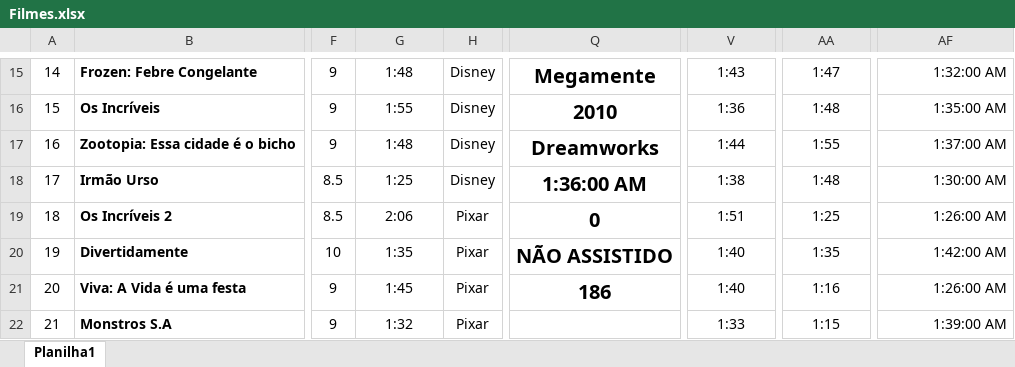
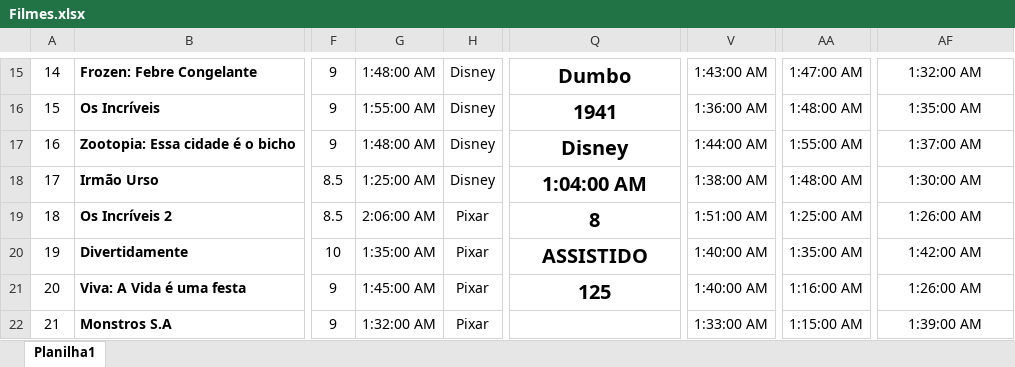
Before and after one commit to Redlintles/Planilhas, an Excel workbook: Filmes.xlsx, sheet Planilha1, drawn as a sheet; only a part is shown, gaps mark what is left out; values as stored, in another font and other column widths than the file's, no borders; conditional formats not drawn; the diff covers the shown part only; the diff names each change by its address in the sheet, - before the commit and + after, or states it on an @@ line.

Commit message:
Filmes: Assistido Bernando e Bianca 2, Dumbo e Madagascar 2

```diff
--- a/Filmes.xlsx (sheet Planilha1)
+++ b/Filmes.xlsx (sheet Planilha1)
-G15: 1:48
+G15: 1:48:00 AM
-Q15: Megamente
+Q15: Dumbo
-V15: 1:43
+V15: 1:43:00 AM
-AA15: 1:47
+AA15: 1:47:00 AM
-AF15:AF22 alignment: right
+AF15:AF22 alignment: center
-G16: 1:55
+G16: 1:55:00 AM
-Q16: 2010
+Q16: 1941
-V16: 1:36
+V16: 1:36:00 AM
-AA16: 1:48
+AA16: 1:48:00 AM
-G17: 1:48
+G17: 1:48:00 AM
-Q17: Dreamworks
+Q17: Disney
-V17: 1:44
+V17: 1:44:00 AM
-AA17: 1:55
+AA17: 1:55:00 AM
-G18: 1:25
+G18: 1:25:00 AM
-Q18: 1:36:00 AM
+Q18: 1:04:00 AM
-V18: 1:38
+V18: 1:38:00 AM
-AA18: 1:48
+AA18: 1:48:00 AM
-G19: 2:06
+G19: 2:06:00 AM
-Q19: 0
+Q19: 8
-V19: 1:51
+V19: 1:51:00 AM
-AA19: 1:25
+AA19: 1:25:00 AM
-G20: 1:35
+G20: 1:35:00 AM
-Q20: NÃO ASSISTIDO
+Q20: ASSISTIDO
-V20:V21: 1:40
+V20:V21: 1:40:00 AM
-AA20: 1:35
+AA20: 1:35:00 AM
-G21: 1:45
+G21: 1:45:00 AM
-Q21: 186
+Q21: 125
-AA21: 1:16
+AA21: 1:16:00 AM
-G22: 1:32
+G22: 1:32:00 AM
-V22: 1:33
+V22: 1:33:00 AM
-AA22: 1:15
+AA22: 1:15:00 AM
```
Also changed, not shown: 310 edited cells and cell formats elsewhere in this sheet.
